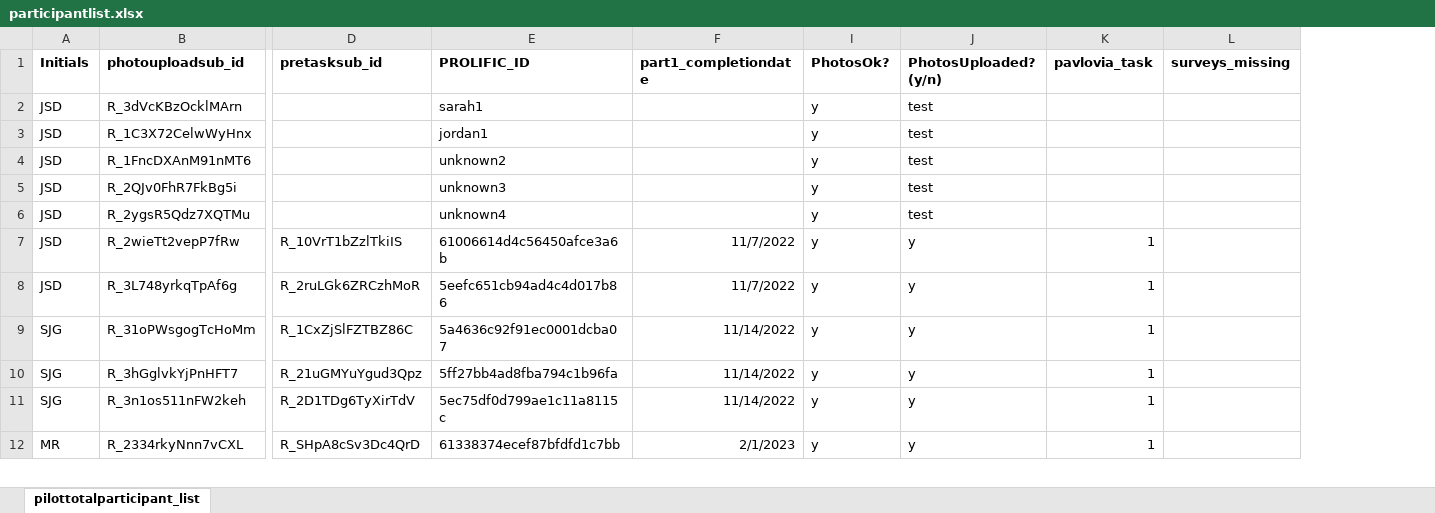
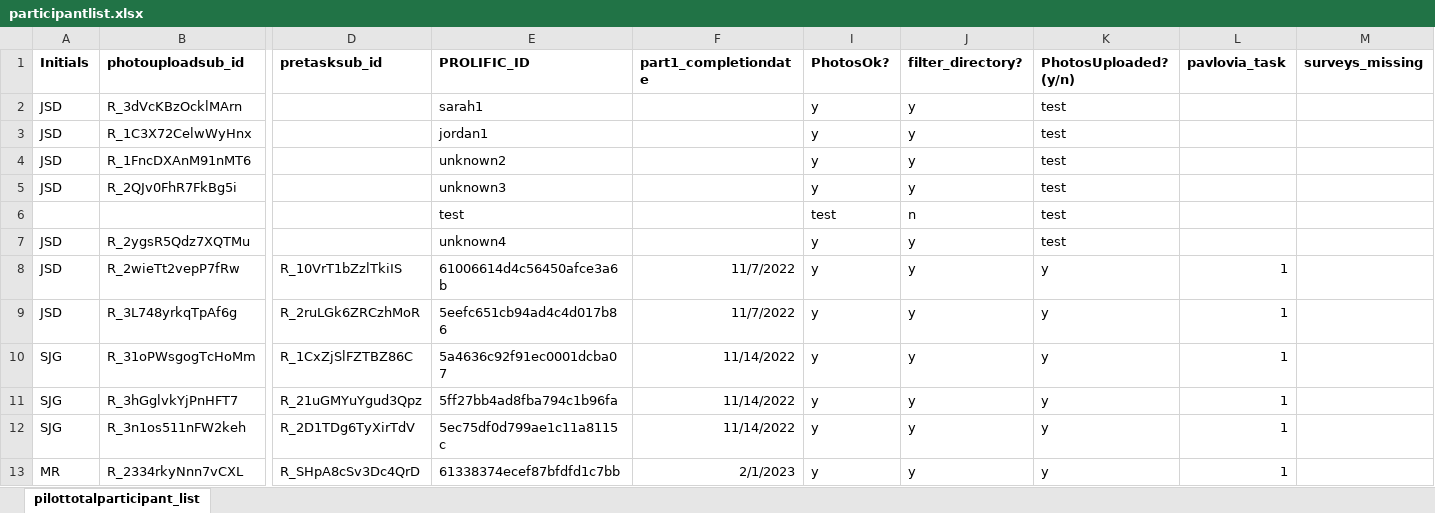
Before and after one commit to fareri-lab/Rejection_Choice, an Excel workbook: participantlist.xlsx, sheet pilottotalparticipant_list, drawn as a sheet; only a part is shown, gaps mark what is left out; values as stored, in another font and other column widths than the file's, no borders; conditional formats not drawn; addresses are those after the commit; rows hold the shown columns only; the diff names each change by its address in the sheet, - before the commit and + after, or states it on an @@ line.

Commit message:
Add files via upload

```diff
--- a/participantlist.xlsx (sheet pilottotalparticipant_list)
+++ b/participantlist.xlsx (sheet pilottotalparticipant_list)
+column J (filter_directory?), rows 2-5: all y; rows 7-13: all y
+row 6:  |  |  | test |  | test | n | test
```
Also changed, not shown: formulas that keep their value, 1 other file.
